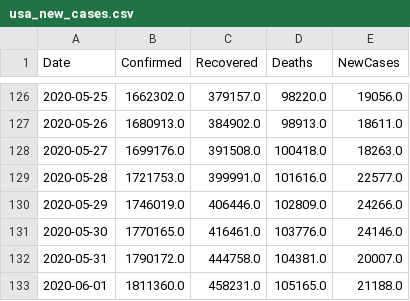
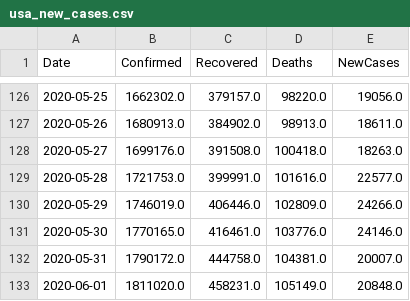
Before and after one commit to vitale232/COVID-19-Plots, a CSV file: output/CSVs/usa_new_cases.csv, drawn as a sheet; only a part is shown, gaps mark what is left out.

```diff
--- a/output/CSVs/usa_new_cases.csv
+++ b/output/CSVs/usa_new_cases.csv
@@ -132,2 +132,2 @@ Date,Confirmed,Recovered,Deaths,NewCases
 2020-05-31,1790172.0,444758.0,104381.0,20007.0
-2020-06-01,1811360.0,458231.0,105165.0,21188.0
+2020-06-01,1811020.0,458231.0,105149.0,20848.0
```
Also changed, not shown: output/CSVs/countries_new_cases.csv, output/CSVs/states_new_cases.csv, 27 other files.
